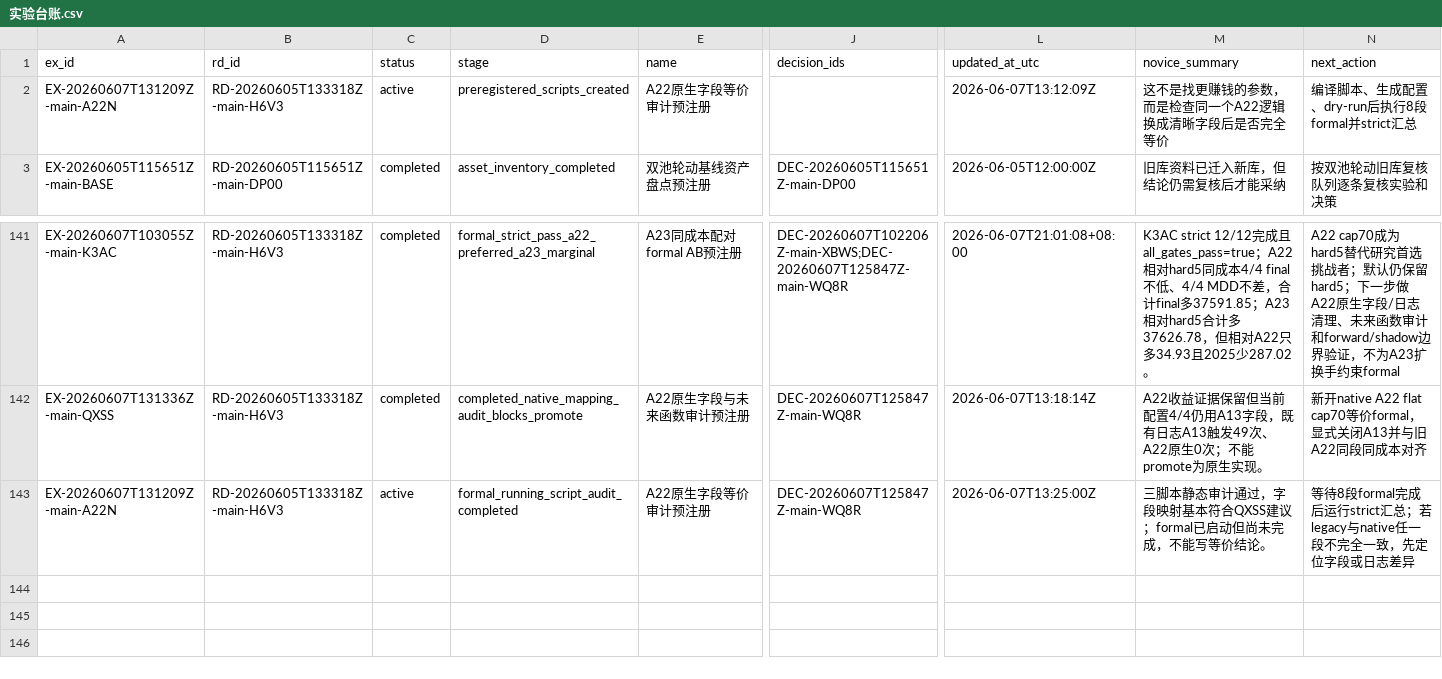
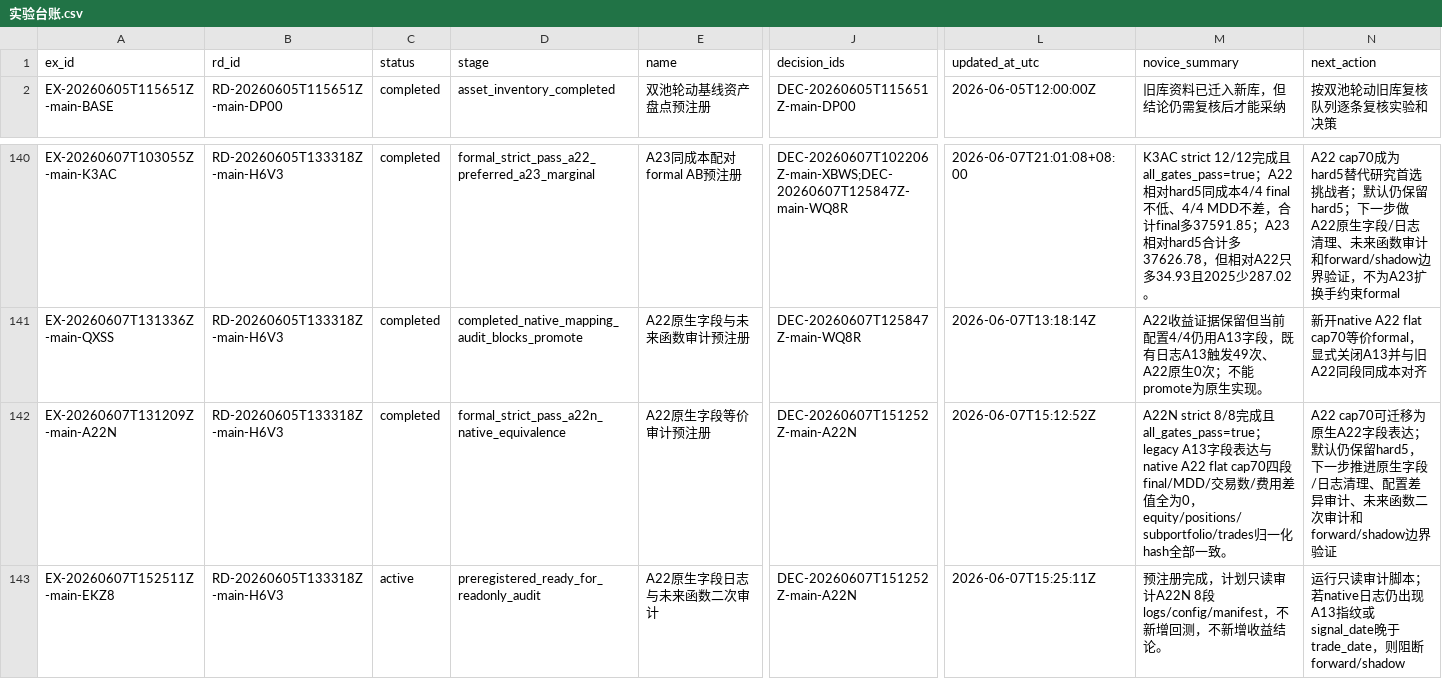
Before and after one commit to huakaiye/quant-knowledge-base, a CSV file: 01_台账/实验台账.csv, drawn as a sheet; only a part is shown, gaps mark what is left out; removed rows and columns are numbered as before the commit, all else as after; rows hold the shown columns only; the diff names each change by its address in the sheet, - before the commit and + after, or states it on an @@ line.

```diff
--- a/01_台账/实验台账.csv
+++ b/01_台账/实验台账.csv
-row 2: EX-20260607T131209Z-main-A22N | RD-20260605T133318Z-main-H6V3 | active | preregistered_scripts_created | A22原生字段等价审计预注册 |  | 2026-06-07T13:12:09Z | 这不是找更赚钱的参数，而是检查同一个A22逻辑换成清晰字段后是否完全等价 | 编译脚本、生成配置、dry-run后执行8段formal并strict汇总
-C142 (status): active
+C142 (status): completed
-D142 (stage): formal_running_script_audit_completed
+D142 (stage): formal_strict_pass_a22n_native_equivalence
-J142 (decision_ids): DEC-20260607T125847Z-main-WQ8R
+J142 (decision_ids): DEC-20260607T151252Z-main-A22N
-L142 (updated_at_utc): 2026-06-07T13:25:00Z
+L142 (updated_at_utc): 2026-06-07T15:12:52Z
-M142 (novice_summary): 三脚本静态审计通过，字段映射基本符合QXSS建议；formal已启动但尚未完成，不能写等价结论。
+M142 (novice_summary): A22N strict 8/8完成且all_gates_pass=true；legacy A13字段表达与native A22 flat cap70四段final/MDD/交易数/费用差值全为0，equity/positions/subportfolio/trades归一化hash全部一致。
-N142 (next_action): 等待8段formal完成后运行strict汇总；若legacy与native任一段不完全一致，先定位字段或日志差异
+N142 (next_action): A22 cap70可迁移为原生A22字段表达；默认仍保留hard5，下一步推进原生字段/日志清理、配置差异审计、未来函数二次审计和forward/shadow边界验证
+row 143: EX-20260607T152511Z-main-EKZ8 | RD-20260605T133318Z-main-H6V3 | active | preregistered_ready_for_readonly_audit | A22原生字段日志与未来函数二次审计 | DEC-20260607T151252Z-main-A22N | 2026-06-07T15:25:11Z | 预注册完成，计划只读审计A22N 8段logs/config/manifest，不新增回测，不新增收益结论。 | 运行只读审计脚本；若native日志仍出现A13指纹或signal_date晚于trade_date，则阻断forward/shadow
```
Also changed, not shown: 01_台账/决策台账.csv, 01_台账/子代理调用台账.csv, 9 other files.
